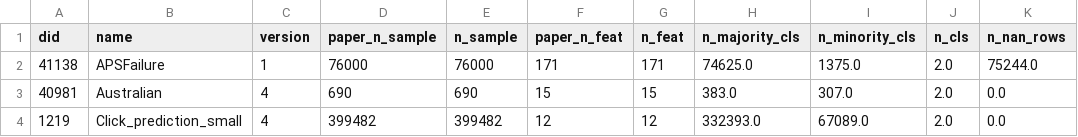
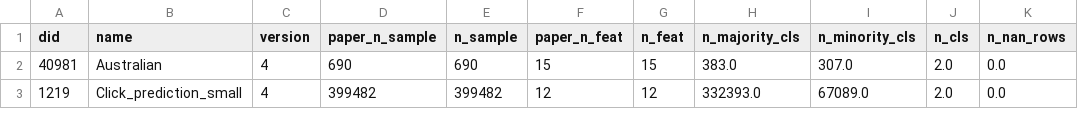
Before and after one commit to stfxecutables/model_variance, a CSV file: data/datasets.csv, drawn as a sheet; only a part is shown.

Commit message:
exclude NaN filled / massively unbalanced APSFailure dataset

```diff
--- a/data/datasets.csv
+++ b/data/datasets.csv
@@ -1,3 +1,2 @@
 did,name,version,paper_n_sample,n_sample,paper_n_feat,n_feat,n_majority_cls,n_minority_cls,n_cls,n_nan_rows
-41138,APSFailure,1,76000,76000,171,171,74625.0,1375.0,2.0,75244.0
 40981,Australian,4,690,690,15,15,383.0,307.0,2.0,0.0
```
Also changed, not shown: data/paper_datasets.csv, 1 other file.
